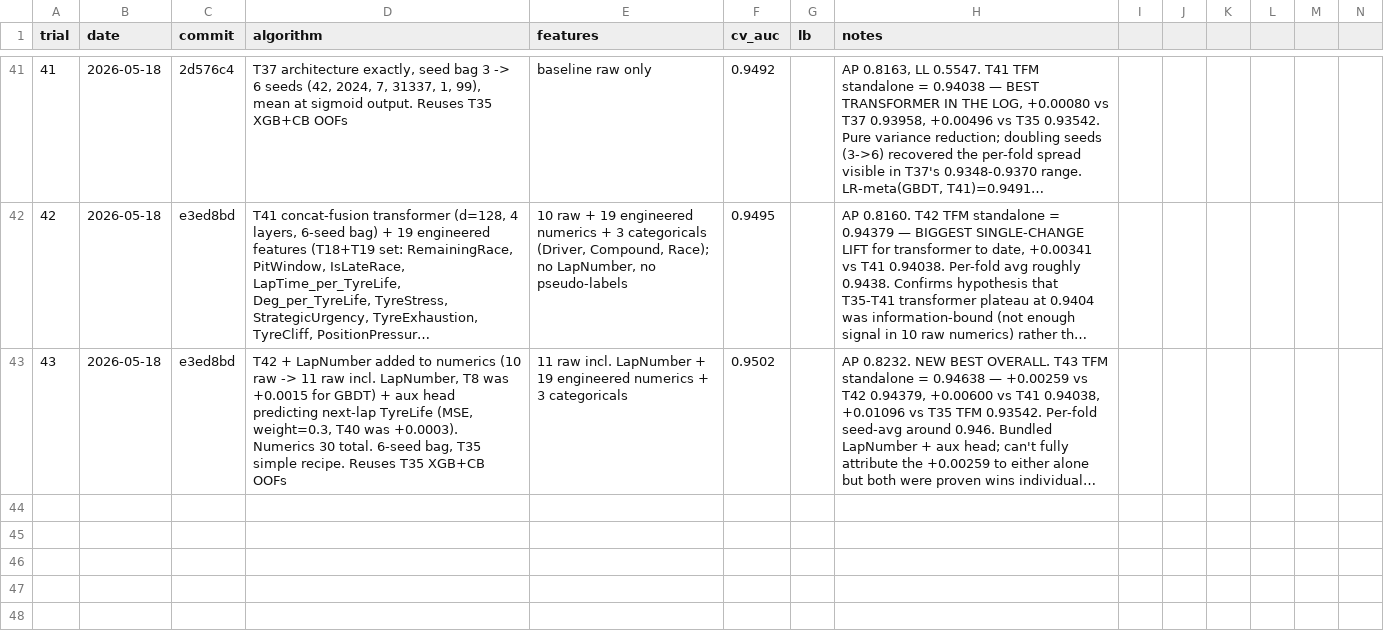
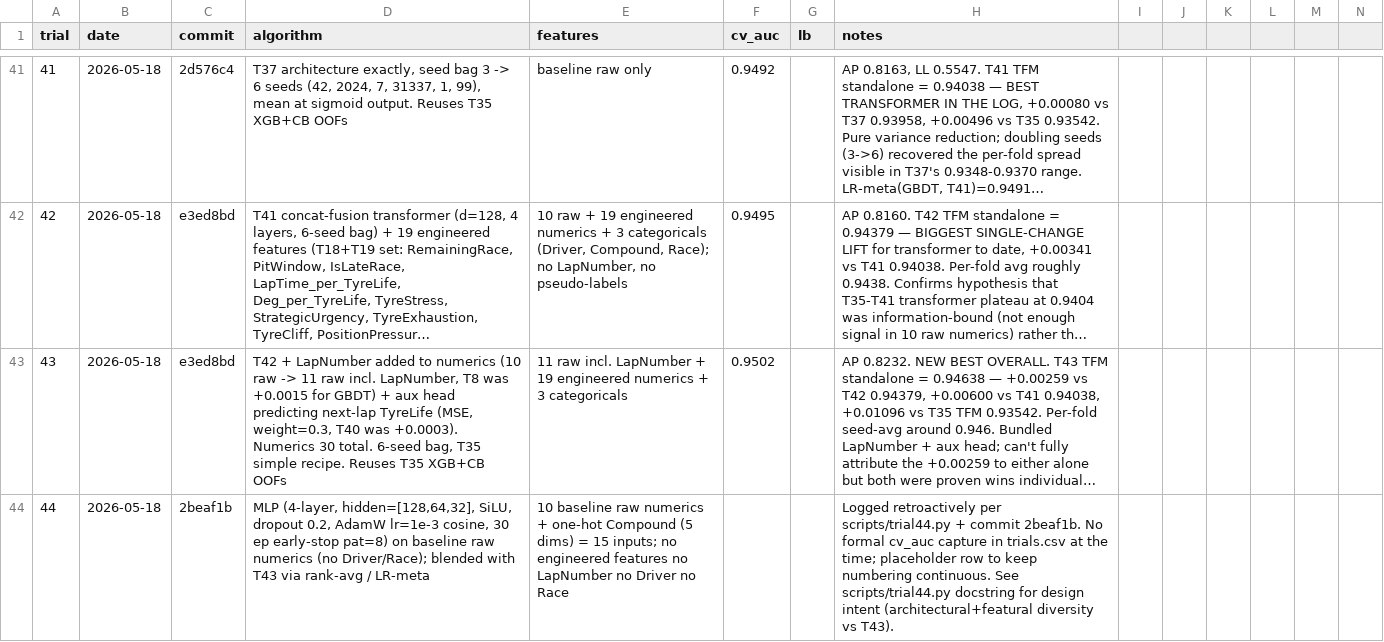
Before and after one commit to Propar2750/PitStop, a CSV file: trials.csv, drawn as a sheet; only a part is shown, gaps mark what is left out; long unchanged cells end in …; rows hold the shown columns only; the diff covers the shown part only; the diff names each change by its address in the sheet, - before the commit and + after, or states it on an @@ line.

```diff
--- a/trials.csv
+++ b/trials.csv
+row 44: 44 | 2026-05-18 | 2beaf1b | MLP (4-layer, hidden=[128,64,32], SiLU, dropout 0.2, AdamW lr=1e-3 cosine, 30 ep early-stop pat=8) on baseline raw numerics (no Driver/Race); blended with T43 via rank-avg / LR-meta | 10 baseline raw numerics + one-hot Compound (5 dims) = 15 inputs; no engineered features no LapNumber no Driver no Race |  |  | Logged retroactively per scripts/trial44.py + commit 2beaf1b. No formal cv_auc capture in trials.csv at the time; placeholder row to keep numbering continuous. See scripts/trial44.py docstring for design intent (architectural+featural diversity vs T43).
```
Also changed, not shown: 2 added rows elsewhere in this file.
